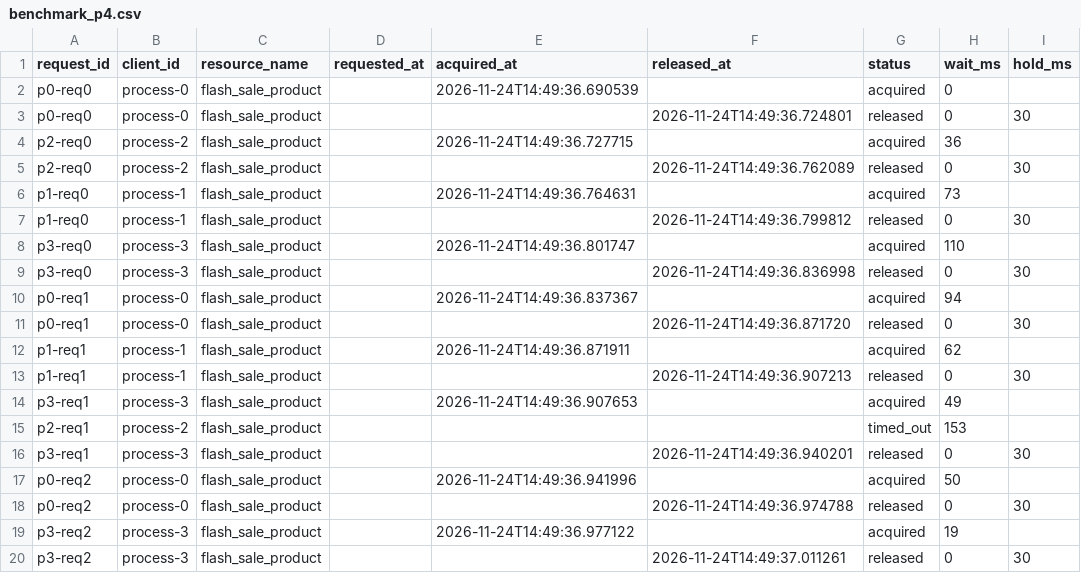
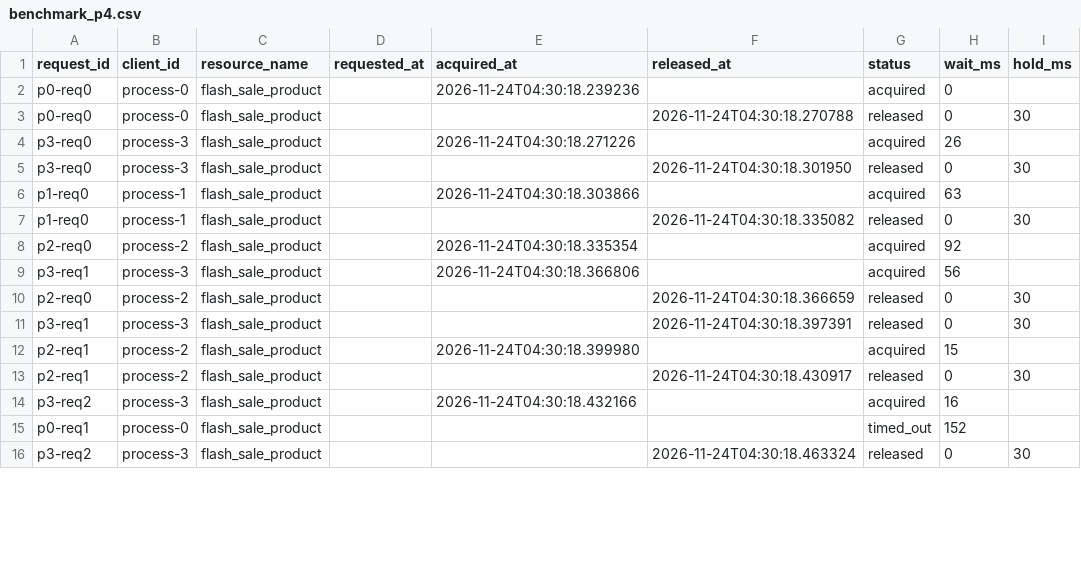
Before and after one commit to Priyanshsingatiya/MiniZookeeper, a CSV file: data/benchmark_p4.csv, drawn as a sheet; only a part is shown; the diff covers the shown part only.

```diff
--- a/data/benchmark_p4.csv
+++ b/data/benchmark_p4.csv
@@ -1,20 +1,16 @@
 request_id,client_id,resource_name,requested_at,acquired_at,released_at,status,wait_ms,hold_ms
-p0-req0,process-0,flash_sale_product,,2026-11-24T14:49:36.690539,,acquired,0,
-p0-req0,process-0,flash_sale_product,,,2026-11-24T14:49:36.724801,released,0,30
-p2-req0,process-2,flash_sale_product,,2026-11-24T14:49:36.727715,,acquired,36,
-p2-req0,process-2,flash_sale_product,,,2026-11-24T14:49:36.762089,released,0,30
-p1-req0,process-1,flash_sale_product,,2026-11-24T14:49:36.764631,,acquired,73,
-p1-req0,process-1,flash_sale_product,,,2026-11-24T14:49:36.799812,released,0,30
-p3-req0,process-3,flash_sale_product,,2026-11-24T14:49:36.801747,,acquired,110,
-p3-req0,process-3,flash_sale_product,,,2026-11-24T14:49:36.836998,released,0,30
-p0-req1,process-0,flash_sale_product,,2026-11-24T14:49:36.837367,,acquired,94,
-p0-req1,process-0,flash_sale_product,,,2026-11-24T14:49:36.871720,released,0,30
-p1-req1,process-1,flash_sale_product,,2026-11-24T14:49:36.871911,,acquired,62,
-p1-req1,process-1,flash_sale_product,,,2026-11-24T14:49:36.907213,released,0,30
-p3-req1,process-3,flash_sale_product,,2026-11-24T14:49:36.907653,,acquired,49,
-p2-req1,process-2,flash_sale_product,,,,timed_out,153,
-p3-req1,process-3,flash_sale_product,,,2026-11-24T14:49:36.940201,released,0,30
-p0-req2,process-0,flash_sale_product,,2026-11-24T14:49:36.941996,,acquired,50,
-p0-req2,process-0,flash_sale_product,,,2026-11-24T14:49:36.974788,released,0,30
-p3-req2,process-3,flash_sale_product,,2026-11-24T14:49:36.977122,,acquired,19,
-p3-req2,process-3,flash_sale_product,,,2026-11-24T14:49:37.011261,released,0,30
+p0-req0,process-0,flash_sale_product,,2026-11-24T04:30:18.239236,,acquired,0,
+p0-req0,process-0,flash_sale_product,,,2026-11-24T04:30:18.270788,released,0,30
+p3-req0,process-3,flash_sale_product,,2026-11-24T04:30:18.271226,,acquired,26,
+p3-req0,process-3,flash_sale_product,,,2026-11-24T04:30:18.301950,released,0,30
+p1-req0,process-1,flash_sale_product,,2026-11-24T04:30:18.303866,,acquired,63,
+p1-req0,process-1,flash_sale_product,,,2026-11-24T04:30:18.335082,released,0,30
+p2-req0,process-2,flash_sale_product,,2026-11-24T04:30:18.335354,,acquired,92,
+p3-req1,process-3,flash_sale_product,,2026-11-24T04:30:18.366806,,acquired,56,
+p2-req0,process-2,flash_sale_product,,,2026-11-24T04:30:18.366659,released,0,30
+p3-req1,process-3,flash_sale_product,,,2026-11-24T04:30:18.397391,released,0,30
+p2-req1,process-2,flash_sale_product,,2026-11-24T04:30:18.399980,,acquired,15,
+p2-req1,process-2,flash_sale_product,,,2026-11-24T04:30:18.430917,released,0,30
+p3-req2,process-3,flash_sale_product,,2026-11-24T04:30:18.432166,,acquired,16,
+p0-req1,process-0,flash_sale_product,,,,timed_out,152,
+p3-req2,process-3,flash_sale_product,,,2026-11-24T04:30:18.463324,released,0,30
```
Also changed, not shown: 7 added rows, 2 removed rows and 31 edited cells elsewhere in this file, data/benchmark_p1.csv, data/benchmark_p2.csv, 7 other files.
